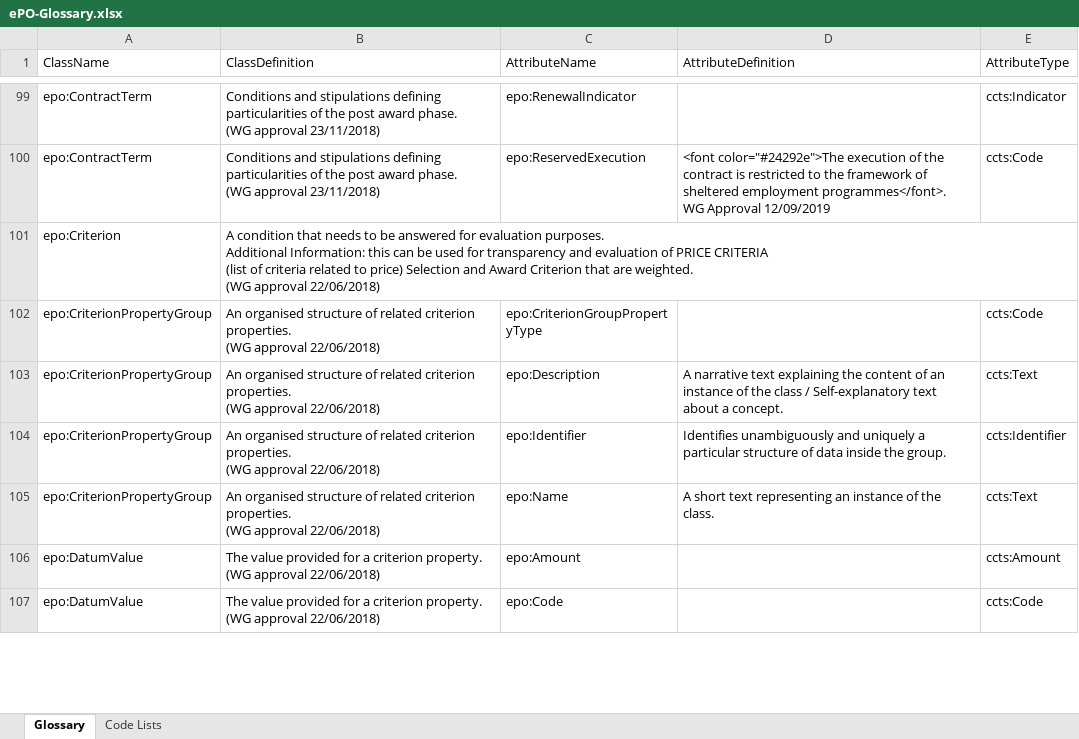
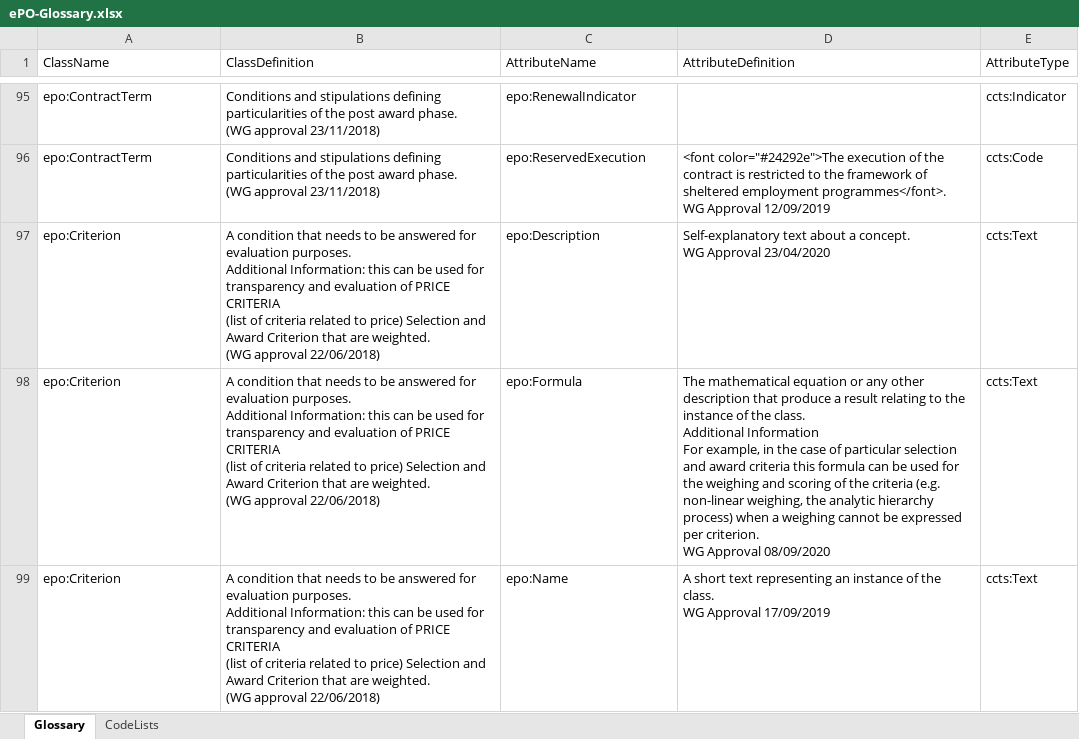
Before and after one commit to eprocurementontology/eprocurementontology, an Excel workbook: v2.0.2/02-Glossary/ePO-Glossary.xlsx, sheet Glossary, drawn as a sheet; only a part is shown, gaps mark what is left out; values as stored, in another font and other column widths than the file's, no borders; table styles not drawn; removed rows and columns are numbered as before the commit, all else as after; ↵ is a line break in a cell; the diff covers the shown part only; the diff names each change by its address in the sheet, - before the commit and + after, or states it on an @@ line.

Commit message:
Update Glossary On-going version

```diff
--- a/v2.0.2/02-Glossary/ePO-Glossary.xlsx (sheet Glossary)
+++ b/v2.0.2/02-Glossary/ePO-Glossary.xlsx (sheet Glossary)
-sheet tab: Code Lists
+sheet tab: CodeLists
-C97 (AttributeName): (empty)
+C97 (AttributeName): epo:Description
-D97 (AttributeDefinition): (empty)
+D97 (AttributeDefinition): Self-explanatory text about a concept. ↵ WG Approval 23/04/2020
-E97 (AttributeType): (empty)
+E97 (AttributeType): ccts:Text
-row 102: epo:CriterionPropertyGroup | An organised structure of related criterion properties. ↵ (WG approval 22/06/2018) | epo:CriterionGroupPropertyType |  | ccts:Code
-row 103: epo:CriterionPropertyGroup | An organised structure of related criterion properties. ↵ (WG approval 22/06/2018) | epo:Description | A narrative text explaining the content of an instance of the class / Self-explanatory text about a concept. | ccts:Text
-row 104: epo:CriterionPropertyGroup | An organised structure of related criterion properties. ↵ (WG approval 22/06/2018) | epo:Identifier | Identifies unambiguously and uniquely a particular structure of data inside the group. | ccts:Identifier
+row 98: epo:Criterion | A condition that needs to be answered for evaluation purposes. ↵ Additional Information: this can be used for transparency and evaluation of PRICE CRITERIA ↵ (list of criteria related to price) Selection and Award Criterion that are weighted. ↵ (WG approval 22/06/2018) | epo:Formula | The mathematical equation or any other description that produce a result relating to the instance of the class. ↵ Additional Information ↵ For example, in the case of particular selection and award criteria this formula can be used for the weighing and scoring of the criteria (e.g. non-linear weighing, the analytic hierarchy process) when a weighing cannot be expressed per criterion. ↵ WG Approval 08/09/2020 | ccts:Text
-A99 (ClassName): epo:CriterionPropertyGroup
+A99 (ClassName): epo:Criterion
-B99 (ClassDefinition): An organised structure of related criterion properties. ↵ (WG approval…
+B99 (ClassDefinition): A condition that needs to be answered for evaluation purposes. ↵ Additional Information: this can be used for transparency and evaluation of PRICE CRITERIA ↵ (list of criteria related to price) Selection and Award Criterion that are weighted. ↵ (WG approval…
-D99 (AttributeDefinition): …the class.
+D99 (AttributeDefinition): …the class. ↵ WG Approval 17/09/2019
-row 106: epo:DatumValue | The value provided for a criterion property. ↵ (WG approval 22/06/2018) | epo:Amount |  | ccts:Amount
-row 107: epo:DatumValue | The value provided for a criterion property. ↵ (WG approval 22/06/2018) | epo:Code |  | ccts:Code
```
Also changed, not shown: 16 added rows, 27 removed rows and 17 edited cells elsewhere in this sheet, sheet CodeLists, 2 other files.
